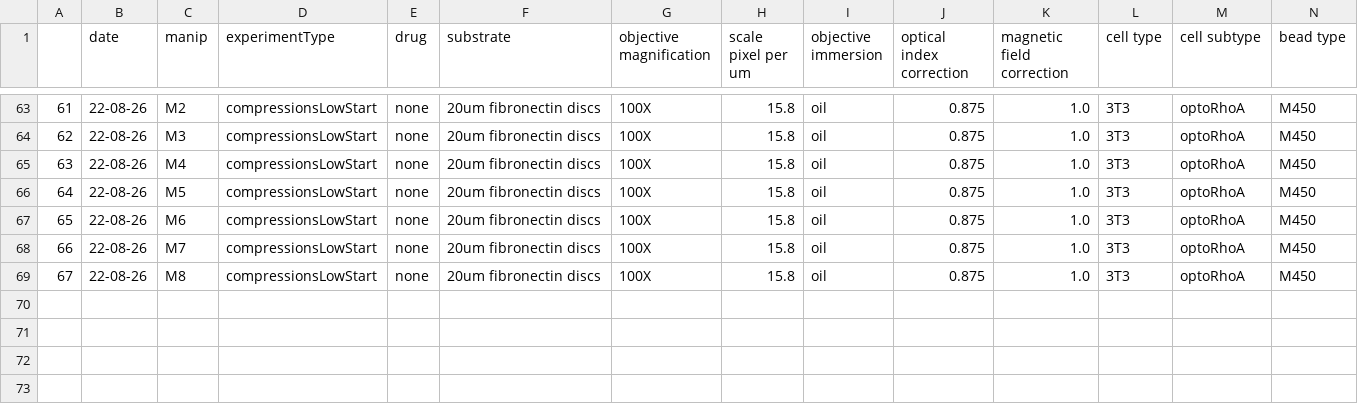
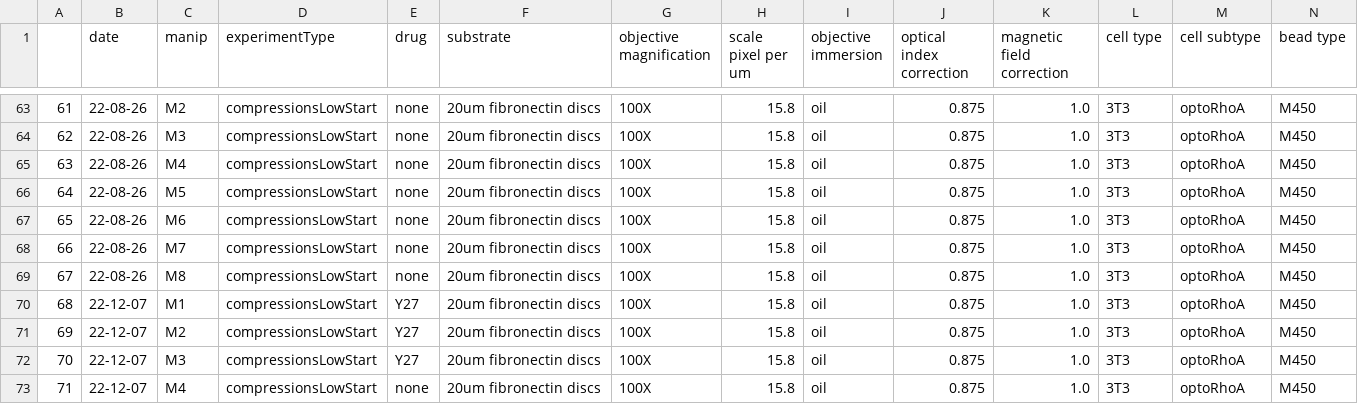
Before and after one commit to jvermeil-biophys/CortExplore, a CSV file: Data_Experimental_AJ/ExperimentalConditions.csv, drawn as a sheet; only a part is shown, gaps mark what is left out; rows hold the shown columns only; the diff names each change by its address in the sheet, - before the commit and + after, or states it on an @@ line.

Commit message:
Started analysing 22-12-07, Y27 experiments

```diff
--- a/Data_Experimental_AJ/ExperimentalConditions.csv
+++ b/Data_Experimental_AJ/ExperimentalConditions.csv
+row 70: 68 | 22-12-07 | M1 | compressionsLowStart | Y27 | 20um fibronectin discs | 100X | 15.8 | oil | 0.875 | 1.0 | 3T3 | optoRhoA | M450
+row 71: 69 | 22-12-07 | M2 | compressionsLowStart | Y27 | 20um fibronectin discs | 100X | 15.8 | oil | 0.875 | 1.0 | 3T3 | optoRhoA | M450
+row 72: 70 | 22-12-07 | M3 | compressionsLowStart | Y27 | 20um fibronectin discs | 100X | 15.8 | oil | 0.875 | 1.0 | 3T3 | optoRhoA | M450
+row 73: 71 | 22-12-07 | M4 | compressionsLowStart | none | 20um fibronectin discs | 100X | 15.8 | oil | 0.875 | 1.0 | 3T3 | optoRhoA | M450
```
Also changed, not shown: Data_Experimental_AJ/ExperimentalConditions_AJ.csv, 6 other files.
